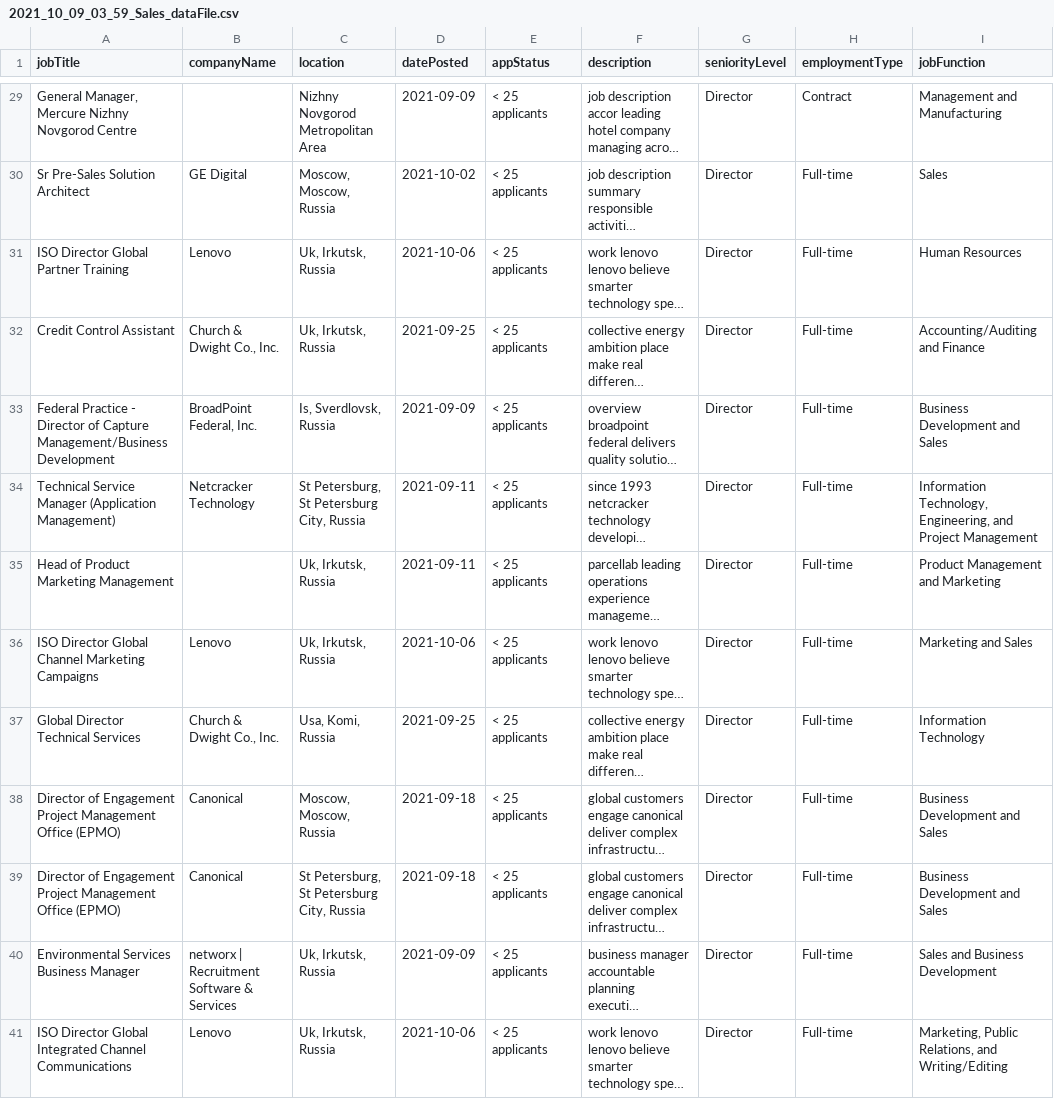
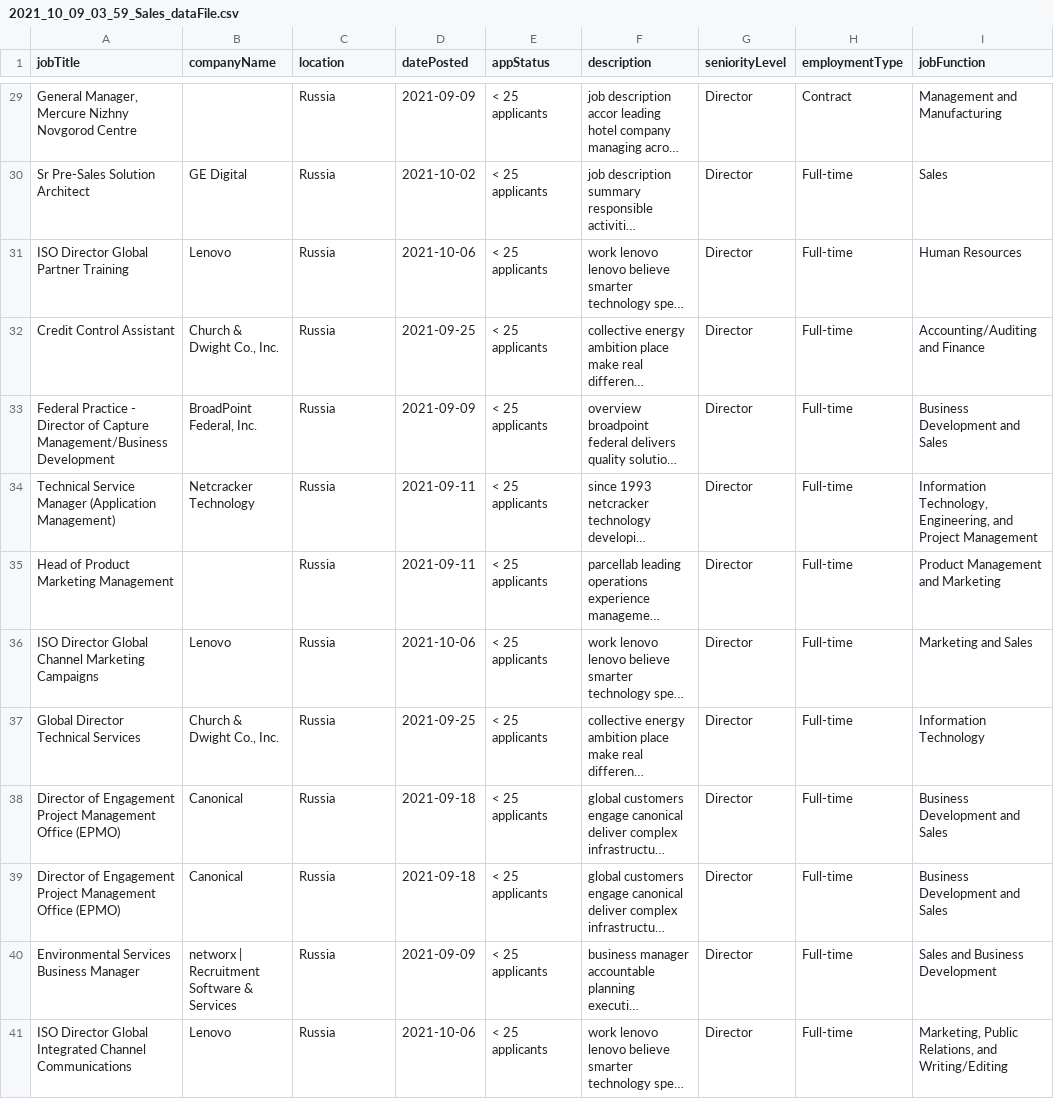
Before and after one commit to rawsashimi1604/JobExtract, a CSV file: src/data/cleanedData/Russia/Director/2021_10_09_03_59_Sales_dataFile.csv, drawn as a sheet; only a part is shown, gaps mark what is left out; long unchanged cells end in …; the diff covers the shown part only; the diff names each change by its address in the sheet, - before the commit and + after, or states it on an @@ line.

```diff
--- a/src/data/cleanedData/Russia/Director/2021_10_09_03_59_Sales_dataFile.csv
+++ b/src/data/cleanedData/Russia/Director/2021_10_09_03_59_Sales_dataFile.csv
-C29 (location): Nizhny Novgorod Metropolitan Area
+C29 (location): Russia
-C30 (location): Moscow, Moscow, Russia
+C30 (location): Russia
-C31:C32 (location): Uk, Irkutsk, Russia
+C31:C32 (location): Russia
-C33 (location): Is, Sverdlovsk, Russia
+C33 (location): Russia
-C34 (location): St Petersburg, St Petersburg City, Russia
+C34 (location): Russia
-C35:C36 (location): Uk, Irkutsk, Russia
+C35:C36 (location): Russia
-C37 (location): Usa, Komi, Russia
+C37 (location): Russia
-C38 (location): Moscow, Moscow, Russia
+C38 (location): Russia
-C39 (location): St Petersburg, St Petersburg City, Russia
+C39 (location): Russia
-C40:C41 (location): Uk, Irkutsk, Russia
+C40:C41 (location): Russia
```
Also changed, not shown: 26 edited cells elsewhere in this file, src/data/cleanedData/China/Internship/2021_10_08_23_19_Sales_dataFile.csv, src/data/cleanedData/Russia/Associate/2021_10_09_02_45_Sales_dataFile.csv, 30 other files.
